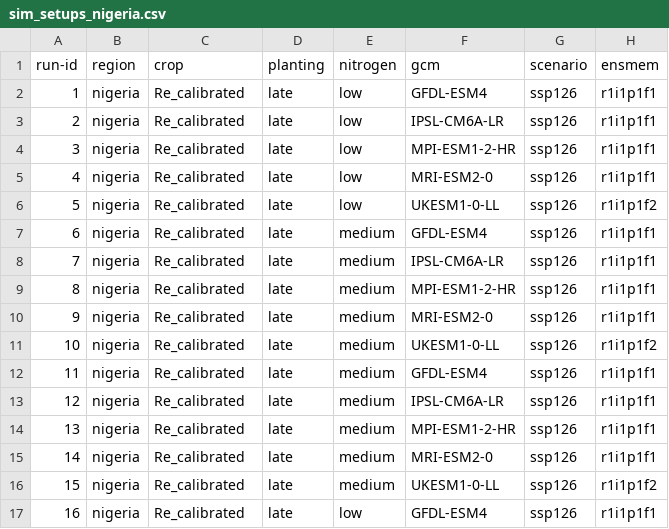
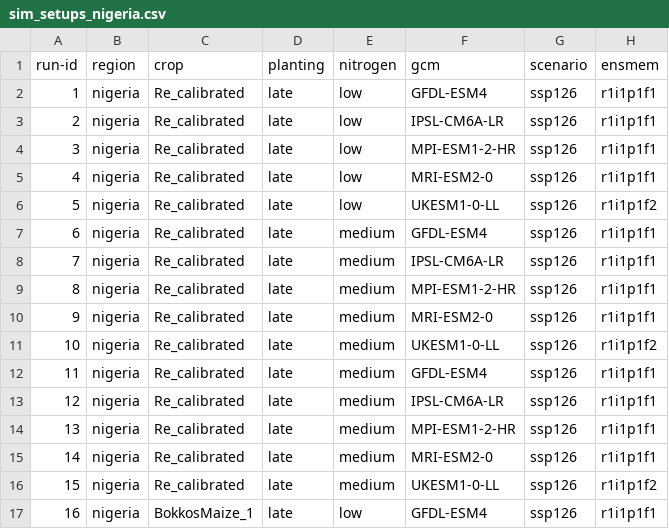
Before and after one commit to zalf-rpm/monica_africa, a CSV file: sim_setups_nigeria.csv, drawn as a sheet; only a part is shown; the diff names each change by its address in the sheet, - before the commit and + after, or states it on an @@ line.

Commit message:
Bokkos 1 reverted

```diff
--- a/sim_setups_nigeria.csv
+++ b/sim_setups_nigeria.csv
-C17 (crop): Re_calibrated
+C17 (crop): BokkosMaize_1
```
